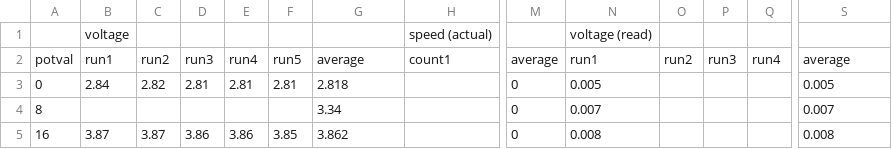
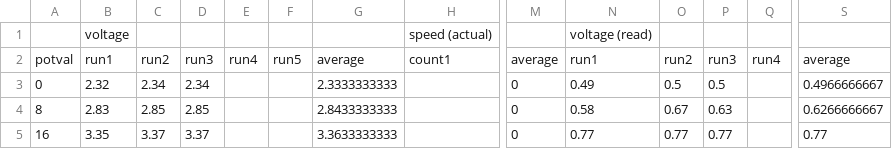
Before and after one commit to cbosoft/pi_rheo_proj, a CSV file: lib/test scripts/logs/voltvval.csv, drawn as a sheet; only a part is shown, gaps mark what is left out; the diff covers the shown part only; the diff names each change by its address in the sheet, - before the commit and + after, or states it on an @@ line.

```diff
--- a/lib/test scripts/logs/voltvval.csv
+++ b/lib/test scripts/logs/voltvval.csv
-B3: 2.84
+B3: 2.32
-C3: 2.82
+C3: 2.34
-D3: 2.81
+D3: 2.34
-E3: 2.81
+E3: (empty)
-F3: 2.81
+F3: (empty)
-G3: 2.818
+G3: 2.3333333333
-N3: 0.005
+N3: 0.49
-O3: (empty)
+O3: 0.5
-P3: (empty)
+P3: 0.5
-S3: 0.005
+S3: 0.4966666667
-B4: (empty)
+B4: 2.83
-C4: (empty)
+C4: 2.85
-D4: (empty)
+D4: 2.85
-G4: 3.34
+G4: 2.8433333333
-N4: 0.007
+N4: 0.58
-O4: (empty)
+O4: 0.67
-P4: (empty)
+P4: 0.63
-S4: 0.007
+S4: 0.6266666667
-B5: 3.87
+B5: 3.35
-C5: 3.87
+C5: 3.37
-D5: 3.86
+D5: 3.37
-E5: 3.86
+E5: (empty)
-F5: 3.85
+F5: (empty)
-G5: 3.862
+G5: 3.3633333333
-N5: 0.008
+N5: 0.77
-O5: (empty)
+O5: 0.77
-P5: (empty)
+P5: 0.77
-S5: 0.008
+S5: 0.77
```
Also changed, not shown: 126 edited cells elsewhere in this file, 10 other files.
